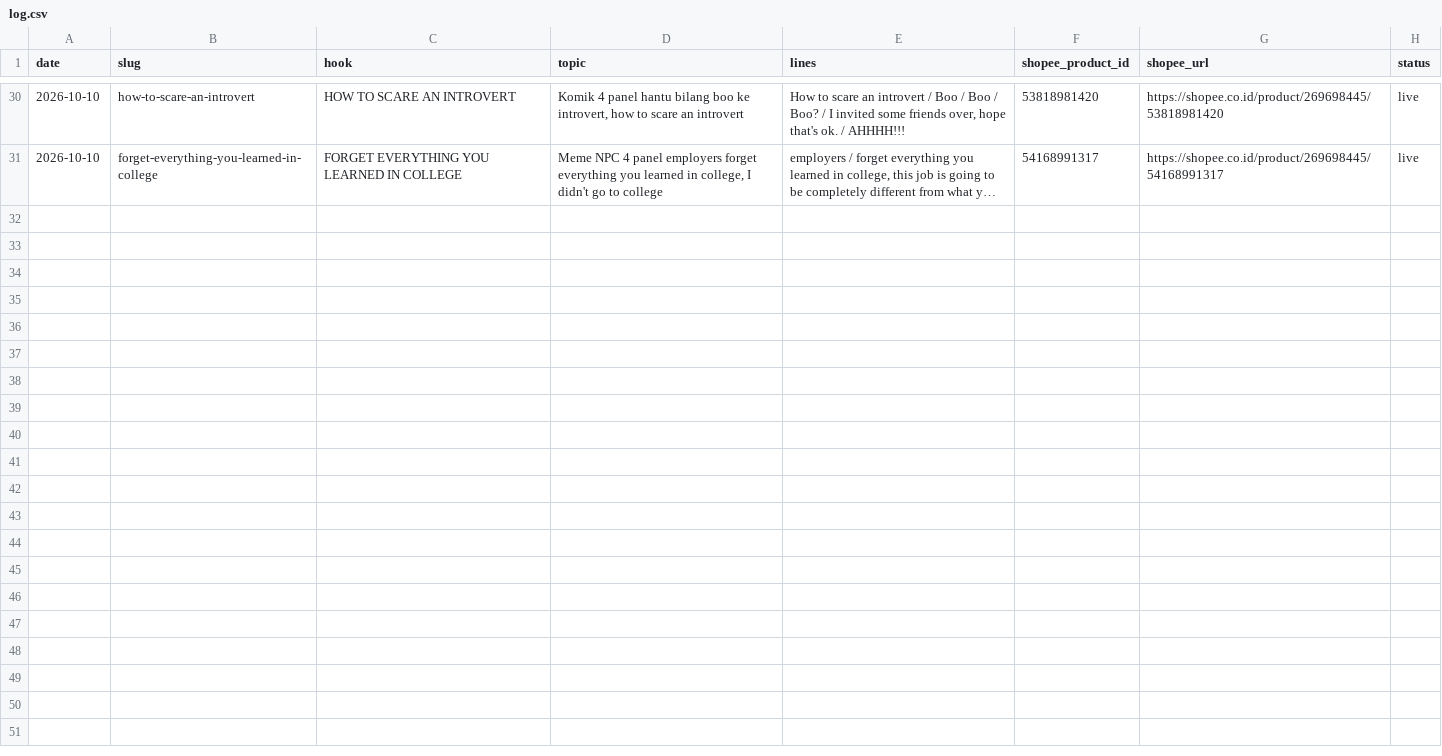
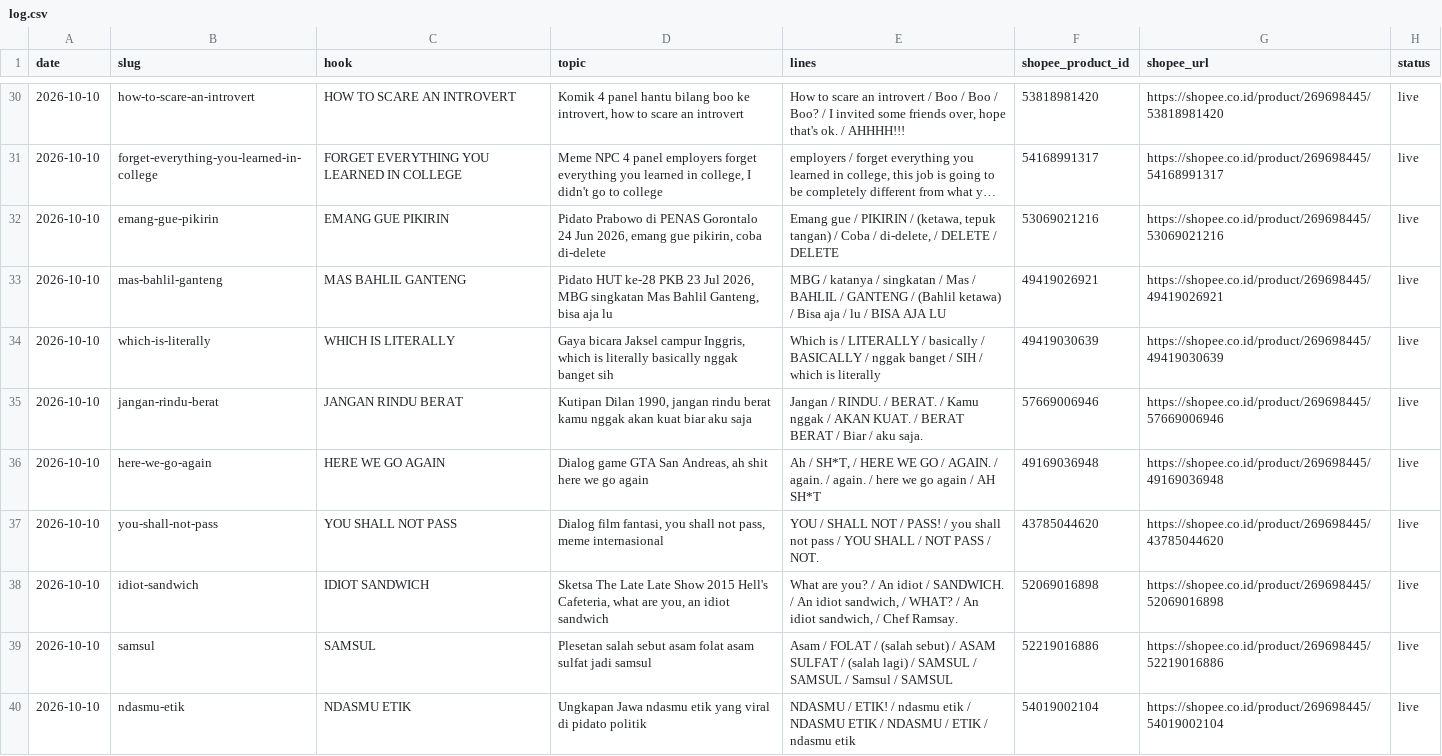
Before and after one commit to jazzkentjana/Kaos-Pendekar, a CSV file: listings/log.csv, drawn as a sheet; only a part is shown, gaps mark what is left out; long unchanged cells end in …; the diff names each change by its address in the sheet, - before the commit and + after, or states it on an @@ line.

```diff
--- a/listings/log.csv
+++ b/listings/log.csv
+row 32: 2026-10-10 | emang-gue-pikirin | EMANG GUE PIKIRIN | Pidato Prabowo di PENAS Gorontalo 24 Jun 2026, emang gue pikirin, coba di-delete | Emang gue / PIKIRIN / (ketawa, tepuk tangan) / Coba / di-delete, / DELETE / DELETE | 53069021216 | https://shopee.co.id/product/269698445/53069021216 | live
+row 33: 2026-10-10 | mas-bahlil-ganteng | MAS BAHLIL GANTENG | Pidato HUT ke-28 PKB 23 Jul 2026, MBG singkatan Mas Bahlil Ganteng, bisa aja lu | MBG / katanya / singkatan / Mas / BAHLIL / GANTENG / (Bahlil ketawa) / Bisa aja / lu / BISA AJA LU | 49419026921 | https://shopee.co.id/product/269698445/49419026921 | live
+row 34: 2026-10-10 | which-is-literally | WHICH IS LITERALLY | Gaya bicara Jaksel campur Inggris, which is literally basically nggak banget sih | Which is / LITERALLY / basically / BASICALLY / nggak banget / SIH / which is literally | 49419030639 | https://shopee.co.id/product/269698445/49419030639 | live
+row 35: 2026-10-10 | jangan-rindu-berat | JANGAN RINDU BERAT | Kutipan Dilan 1990, jangan rindu berat kamu nggak akan kuat biar aku saja | Jangan / RINDU. / BERAT. / Kamu nggak / AKAN KUAT. / BERAT BERAT / Biar / aku saja. | 57669006946 | https://shopee.co.id/product/269698445/57669006946 | live
+row 36: 2026-10-10 | here-we-go-again | HERE WE GO AGAIN | Dialog game GTA San Andreas, ah shit here we go again | Ah / SH*T, / HERE WE GO / AGAIN. / again. / again. / here we go again / AH SH*T | 49169036948 | https://shopee.co.id/product/269698445/49169036948 | live
+row 37: 2026-10-10 | you-shall-not-pass | YOU SHALL NOT PASS | Dialog film fantasi, you shall not pass, meme internasional | YOU / SHALL NOT / PASS! / you shall not pass / YOU SHALL / NOT PASS / NOT. | 43785044620 | https://shopee.co.id/product/269698445/43785044620 | live
+row 38: 2026-10-10 | idiot-sandwich | IDIOT SANDWICH | Sketsa The Late Late Show 2015 Hell's Cafeteria, what are you, an idiot sandwich | What are you? / An idiot / SANDWICH. / An idiot sandwich, / WHAT? / An idiot sandwich, / Chef Ramsay. | 52069016898 | https://shopee.co.id/product/269698445/52069016898 | live
+row 39: 2026-10-10 | samsul | SAMSUL | Plesetan salah sebut asam folat asam sulfat jadi samsul | Asam / FOLAT / (salah sebut) / ASAM SULFAT / (salah lagi) / SAMSUL / SAMSUL / Samsul / SAMSUL | 52219016886 | https://shopee.co.id/product/269698445/52219016886 | live
+row 40: 2026-10-10 | ndasmu-etik | NDASMU ETIK | Ungkapan Jawa ndasmu etik yang viral di pidato politik | NDASMU / ETIK! / ndasmu etik / NDASMU ETIK / NDASMU / ETIK / ndasmu etik | 54019002104 | https://shopee.co.id/product/269698445/54019002104 | live
```
